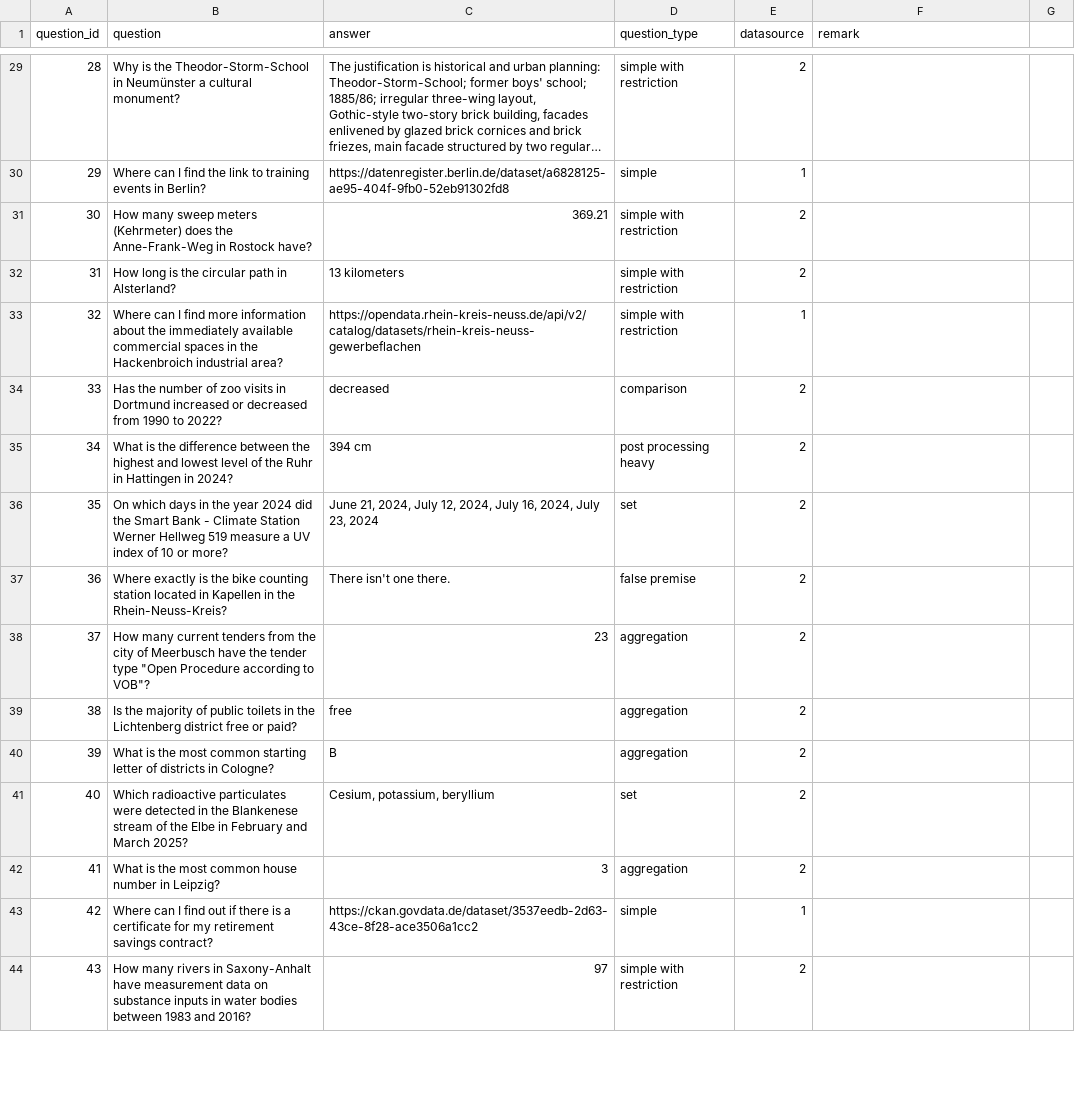
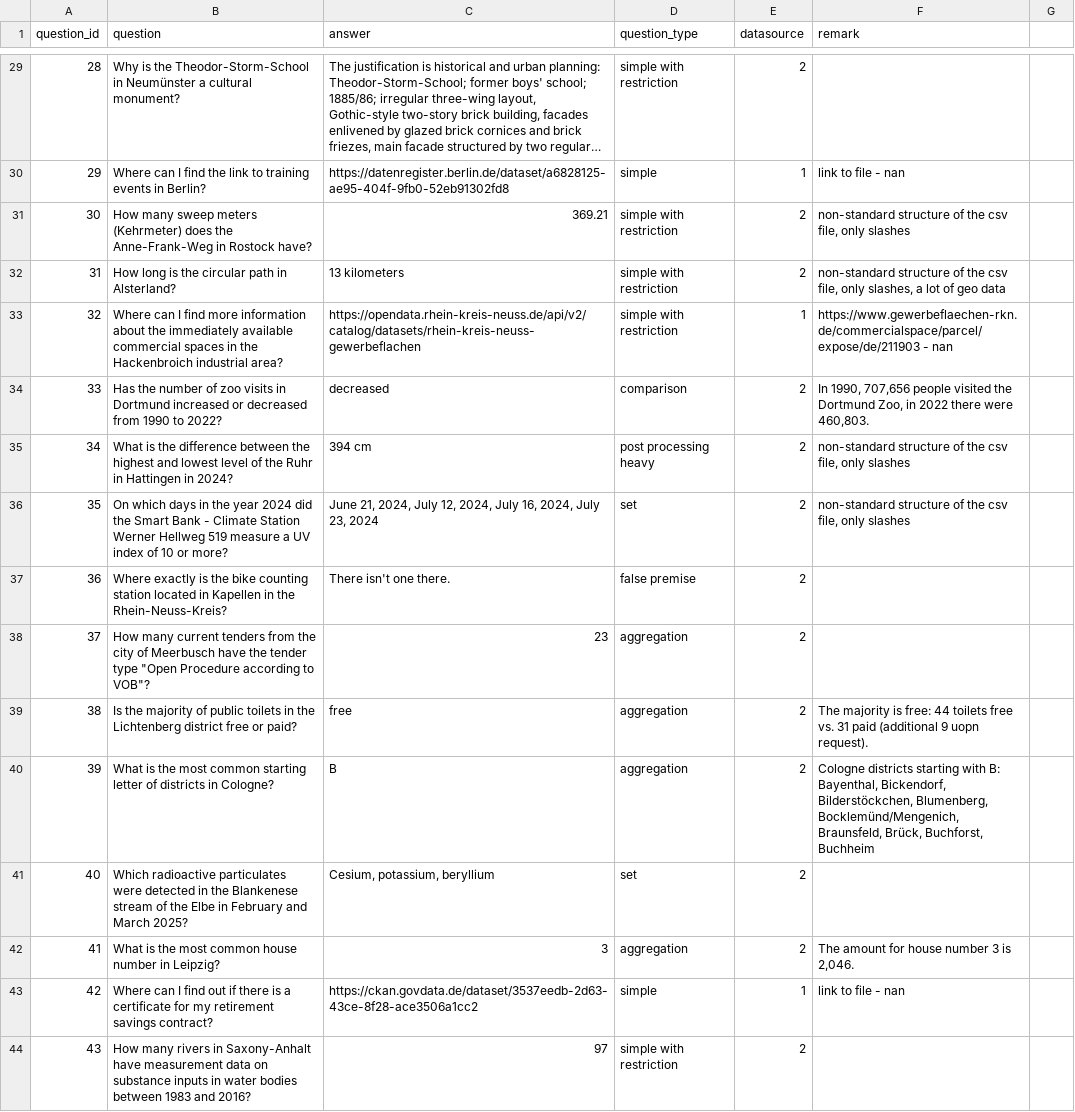
Before and after one commit to OpenData-IQ/ODQA, a CSV file: open-data-benchmark/en-questions.csv, drawn as a sheet; only a part is shown, gaps mark what is left out; long unchanged cells end in …; the diff covers the shown part only; the diff names each change by its address in the sheet, - before the commit and + after, or states it on an @@ line.

```diff
--- a/open-data-benchmark/en-questions.csv
+++ b/open-data-benchmark/en-questions.csv
-F30 (remark): (empty)
+F30 (remark): link to file - nan
-F31 (remark): (empty)
+F31 (remark): non-standard structure of the csv file, only slashes
-F32 (remark): (empty)
+F32 (remark): non-standard structure of the csv file, only slashes, a lot of geo data
-F33 (remark): (empty)
+F33 (remark): https://www.gewerbeflaechen-rkn.de/commercialspace/parcel/expose/de/211903 - nan
-F34 (remark): (empty)
+F34 (remark): In 1990, 707,656 people visited the Dortmund Zoo, in 2022 there were 460,803.
-F35:F36 (remark): (empty)
+F35:F36 (remark): non-standard structure of the csv file, only slashes
-F39 (remark): (empty)
+F39 (remark): The majority is free: 44 toilets free vs. 31 paid (additional 9 uopn request).
-F40 (remark): (empty)
+F40 (remark): Cologne districts starting with B: Bayenthal, Bickendorf, Bilderstöckchen, Blumenberg, Bocklemünd/Mengenich, Braunsfeld, Brück, Buchforst, Buchheim
-F42 (remark): (empty)
+F42 (remark): The amount for house number 3 is 2,046.
-F43 (remark): (empty)
+F43 (remark): link to file - nan
```
Also changed, not shown: 43 edited cells elsewhere in this file.
